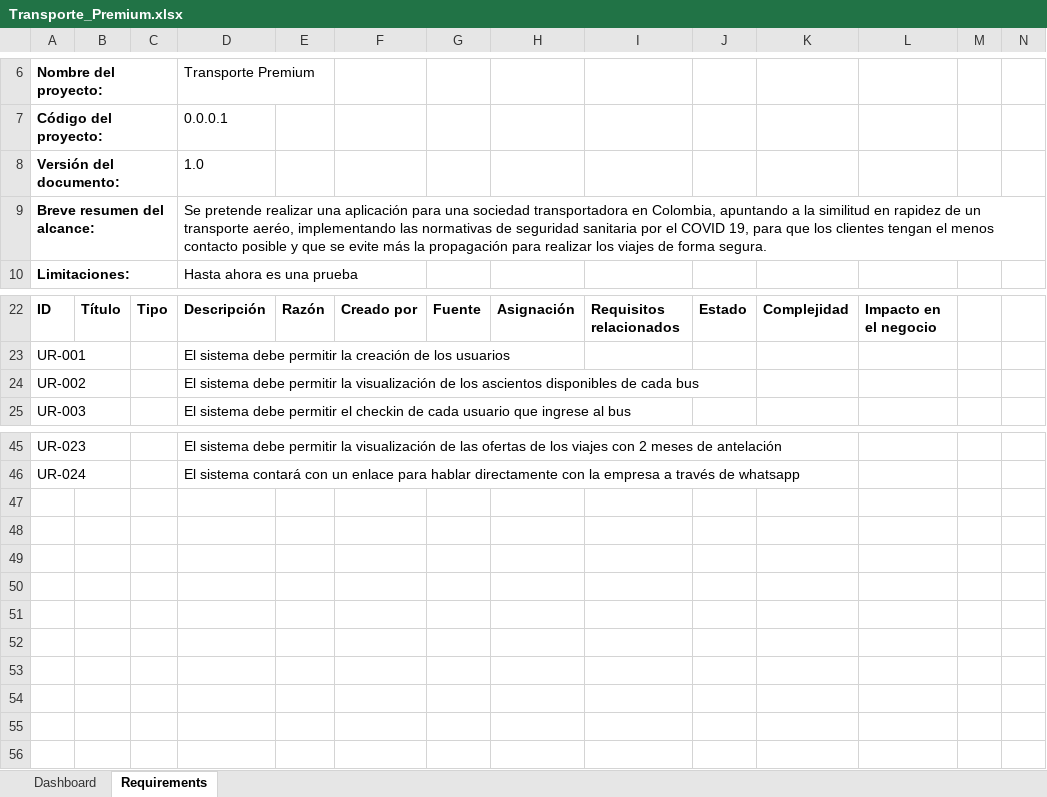
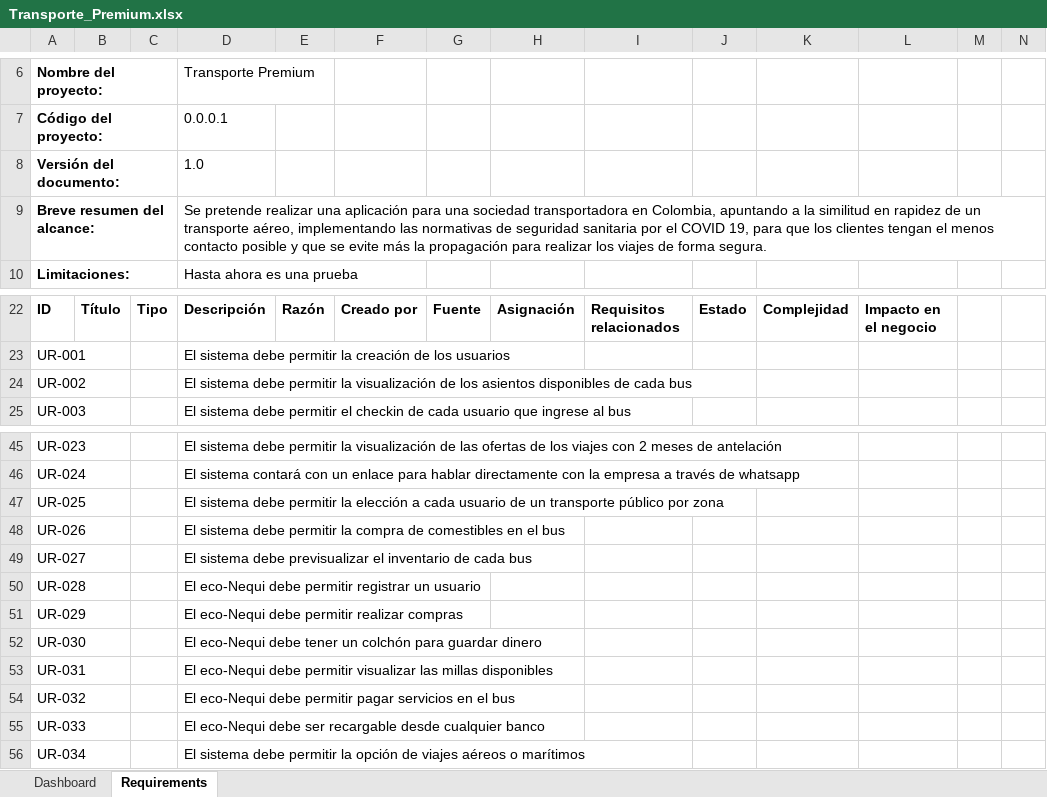
Before and after one commit to Joselozan123/Transportes-Premium, an Excel workbook: Transporte_Premium.xlsx, sheet Requirements, drawn as a sheet; only a part is shown, gaps mark what is left out; values as stored, in another font and other column widths than the file's, no borders; charts and pictures and table styles not drawn; the diff names each change by its address in the sheet, - before the commit and + after, or states it on an @@ line.

```diff
--- a/Transporte_Premium.xlsx (sheet Requirements)
+++ b/Transporte_Premium.xlsx (sheet Requirements)
-D9 (Transporte Premium): …un transporte aeréo, implementando las…
+D9 (Transporte Premium): …un transporte aéreo, implementando las…
-D24 (Transporte Premium): …de los ascientos disponibles de…
+D24 (Transporte Premium): …de los asientos disponibles de…
+row 47: UR-025 |  |  | El sistema debe permitir la elección a cada usuario de un transporte público por zona
+row 48: UR-026 |  |  | El sistema debe permitir la compra de comestibles en el bus
+row 49: UR-027 |  |  | El sistema debe previsualizar el inventario de cada bus
+row 50: UR-028 |  |  | El eco-Nequi debe permitir registrar un usuario
+row 51: UR-029 |  |  | El eco-Nequi debe permitir realizar compras
+row 52: UR-030 |  |  | El eco-Nequi debe tener un colchón para guardar dinero
+row 53: UR-031 |  |  | El eco-Nequi debe permitir visualizar las millas disponibles
+row 54: UR-032 |  |  | El eco-Nequi debe permitir pagar servicios en el bus
+row 55: UR-033 |  |  | El eco-Nequi debe ser recargable desde cualquier banco
+row 56: UR-034 |  |  | El sistema debe permitir la opción de viajes aéreos o marítimos
```
Also changed, not shown: sheet Dashboard, 1 other file.
